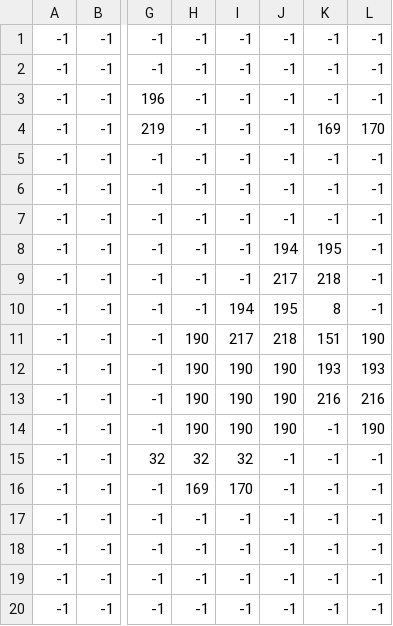
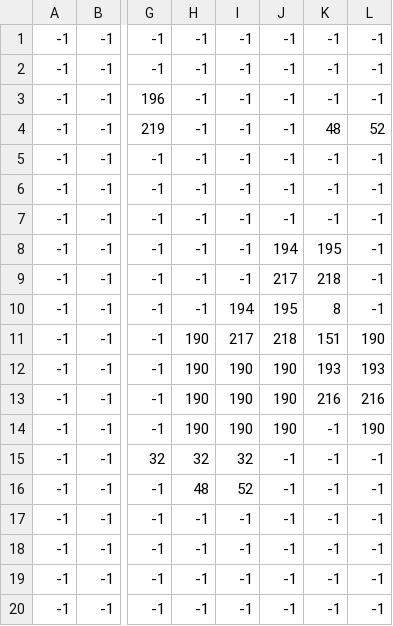
Before and after one commit to dam-dad/DadgeonKnight, a CSV file: src/main/resources/assets/levels/level3/DungeonBridgeLevel_details.csv, drawn as a sheet; only a part is shown, gaps mark what is left out; the diff names each change by its address in the sheet, - before the commit and + after, or states it on an @@ line.

```diff
--- a/src/main/resources/assets/levels/level3/DungeonBridgeLevel_details.csv
+++ b/src/main/resources/assets/levels/level3/DungeonBridgeLevel_details.csv
-K4: 169
+K4: 48
-L4: 170
+L4: 52
-H16: 169
+H16: 48
-I16: 170
+I16: 52
```
Also changed, not shown: 4 other files.
